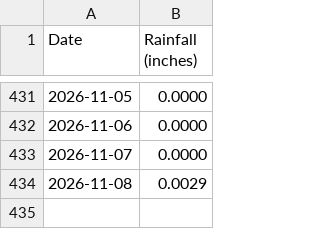
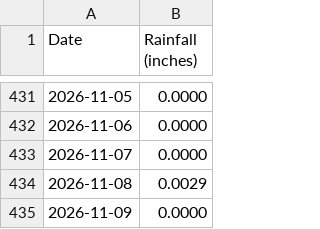
Before and after one commit to pinonimx/tempest-rainfall-main, a CSV file: daily_rainfall.csv, drawn as a sheet; only a part is shown, gaps mark what is left out.

```diff
--- a/daily_rainfall.csv
+++ b/daily_rainfall.csv
@@ -434 +434,2 @@ Date,Rainfall (inches)
 2026-11-08,0.0029
+2026-11-09,0.0000
```
